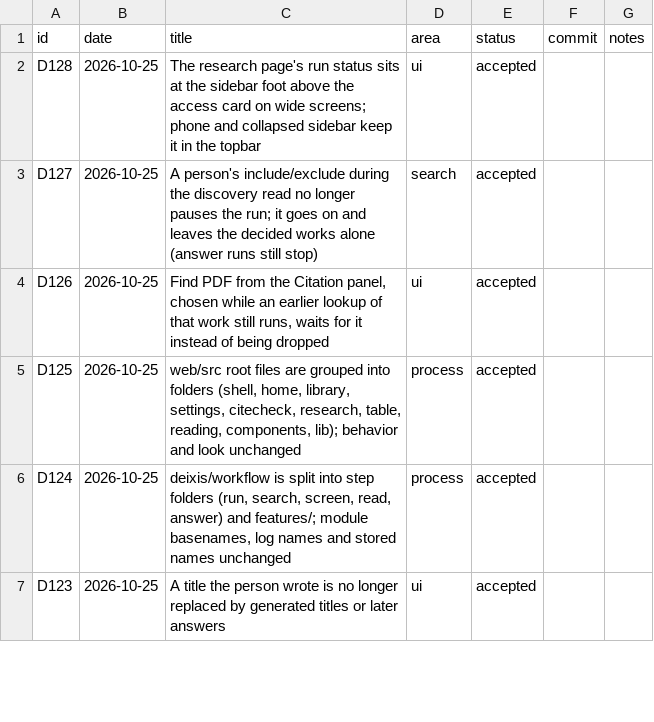
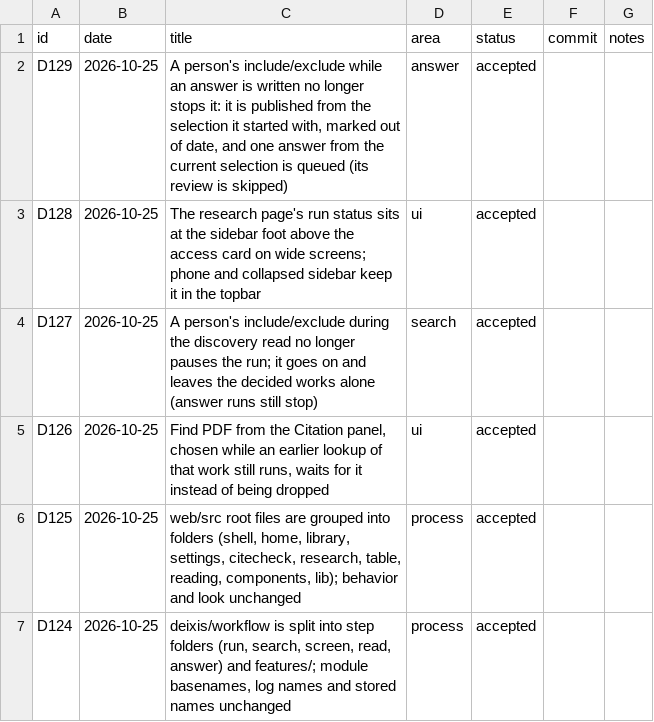
Before and after one commit to huguryildiz/DEIXIS, a CSV file: docs/decisions.csv, drawn as a sheet; only a part is shown; the shorter side is filled out with more unchanged rows.

Commit message:
An answer no longer stops when the person changes the selection mid-write (D129)
Including or excluding a work while an answer was written let the model call run to the end
(seven minutes in the owner's run) and then paused the run with selection_changed, telling the
person to cancel and start again; the answer was lost. Now the answer finishes from the selection
it started with and is published; its selection revision marks it out of date, so the existing
"This answer is out of date" notice and "Generate a new answer" button show. One answer from the
current selection is queued after it (rerun_of in its budget) instead of the out-of-date answer's
review. Each rerun needs a new change by the person, so the chain stops once the selection holds.
A late revision keeps its own stop rule. Answers paused this way before the change can be resumed:
Resume publishes the stored answer and queues the rerun.

```diff
--- a/docs/decisions.csv
+++ b/docs/decisions.csv
@@ -1,2 +1,3 @@
 id,date,title,area,status,commit,notes
+D129,2026-10-25,"A person's include/exclude while an answer is written no longer stops it: it is published from the selection it started with, marked out of date, and one answer from the current selection is queued (its review is skipped)",answer,accepted,,
 D128,2026-10-25,"The research page's run status sits at the sidebar foot above the access card on wide screens; phone and collapsed sidebar keep it in the topbar",ui,accepted,,
```
Also changed, not shown: 5 other files.
